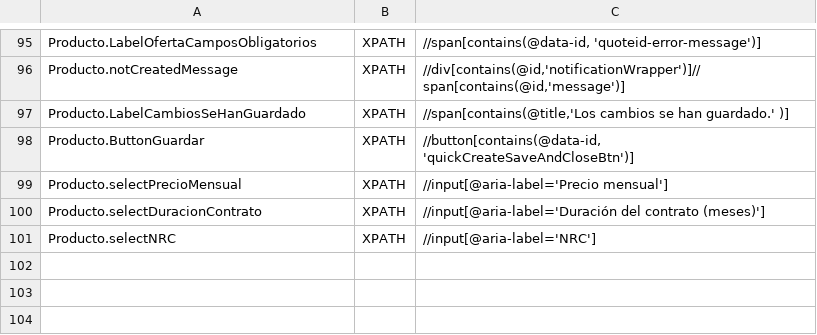
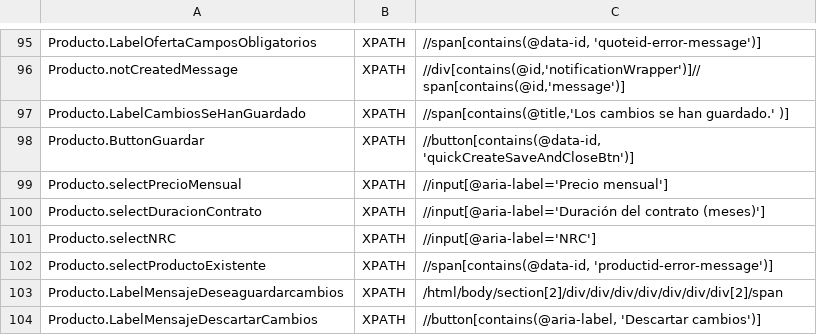
Before and after one commit to Nacho-Auto/lyntia-automation, a CSV file: Lyntia/bin/Debug/netcoreapp3.1/ObjectRepository.csv, drawn as a sheet; only a part is shown, gaps mark what is left out; the diff names each change by its address in the sheet, - before the commit and + after, or states it on an @@ line.

```diff
--- a/Lyntia/bin/Debug/netcoreapp3.1/ObjectRepository.csv
+++ b/Lyntia/bin/Debug/netcoreapp3.1/ObjectRepository.csv
+row 102: Producto.selectProductoExistente | XPATH | //span[contains(@data-id, 'productid-error-message')]
+row 103: Producto.LabelMensajeDeseaguardarcambios | XPATH | /html/body/section[2]/div/div/div/div/div/div/div[2]/span
+row 104: Producto.LabelMensajeDescartarCambios | XPATH | //button[contains(@aria-label, 'Descartar cambios')]
```
Also changed, not shown: 1 other file.
